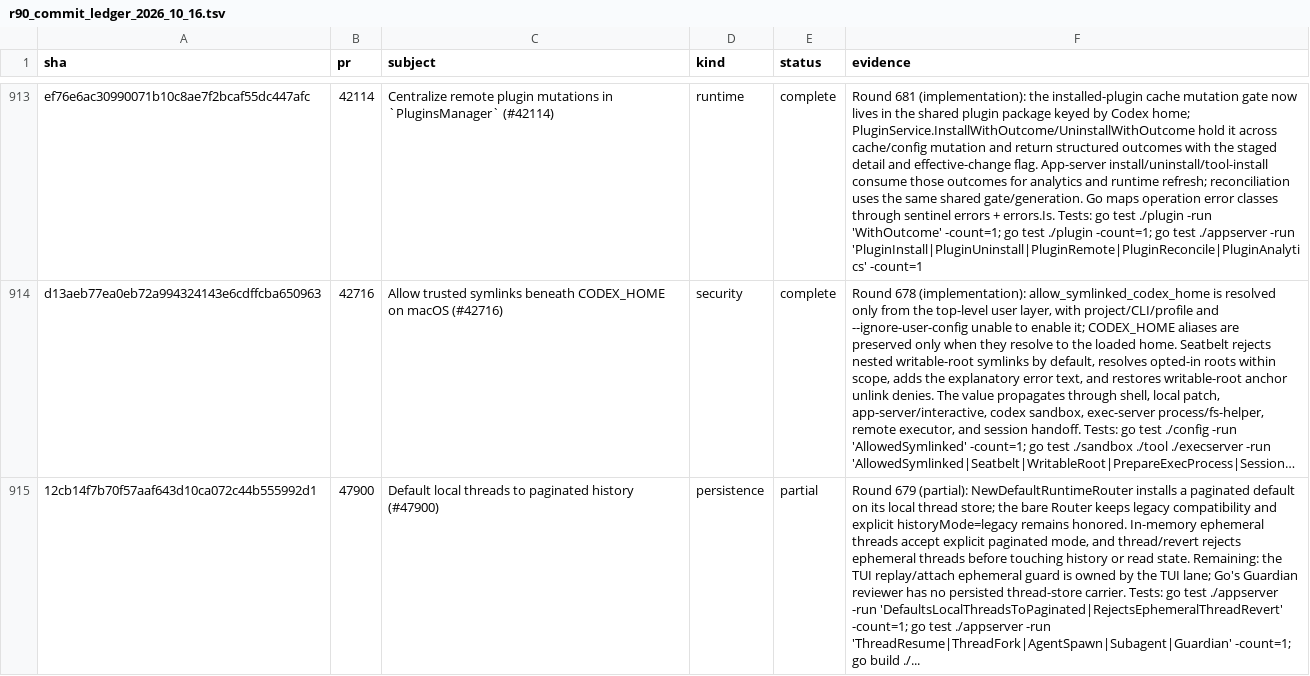
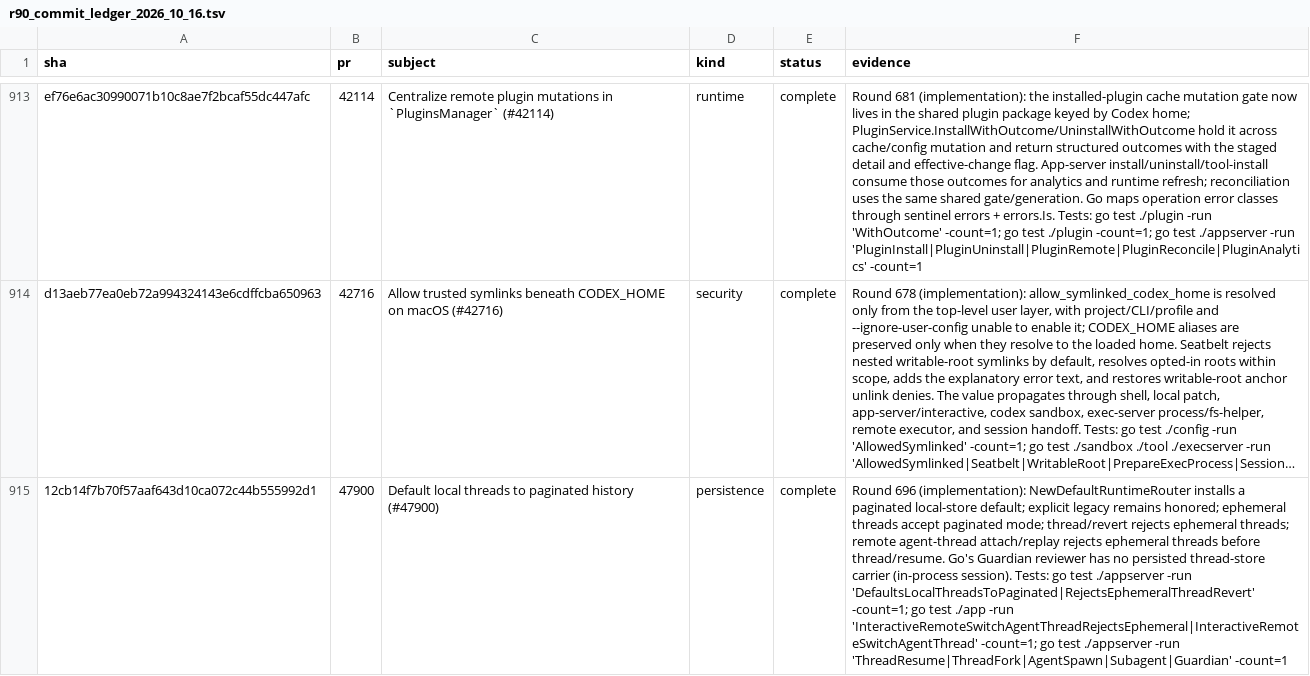
Before and after one commit to jacks001314/codex_go, a TSV file: update/r90_commit_ledger_2026_10_16.tsv, drawn as a sheet; only a part is shown, gaps mark what is left out; long unchanged cells end in …; the diff names each change by its address in the sheet, - before the commit and + after, or states it on an @@ line.

Commit message:
Reject ephemeral agent thread attach

```diff
--- a/update/r90_commit_ledger_2026_10_16.tsv
+++ b/update/r90_commit_ledger_2026_10_16.tsv
-E915 (status): partial
+E915 (status): complete
-F915 (evidence): Round 679 (partial): NewDefaultRuntimeRouter installs a paginated default on its local thread store; the bare Router keeps legacy compatibility and explicit historyMode=legacy remains honored. In-memory ephemeral threads accept explicit paginated mode, and thread/revert rejects ephemeral threads before touching history or read state. Remaining: the TUI replay/attach ephemeral guard is owned by the TUI lane; Go's Guardian reviewer has no persisted thread-store carrier. Tests: go test ./appserver -run 'DefaultsLocalThreadsToPaginated|RejectsEphemeralThreadRevert' -count=1; go test ./appserver -run 'ThreadResume|ThreadFork|AgentSpawn|Subagent|Guardian' -count=1; go build ./...
+F915 (evidence): Round 696 (implementation): NewDefaultRuntimeRouter installs a paginated local-store default; explicit legacy remains honored; ephemeral threads accept paginated mode; thread/revert rejects ephemeral threads; remote agent-thread attach/replay rejects ephemeral threads before thread/resume. Go's Guardian reviewer has no persisted thread-store carrier (in-process session). Tests: go test ./appserver -run 'DefaultsLocalThreadsToPaginated|RejectsEphemeralThreadRevert' -count=1; go test ./app -run 'InteractiveRemoteSwitchAgentThreadRejectsEphemeral|InteractiveRemoteSwitchAgentThread' -count=1; go test ./appserver -run 'ThreadResume|ThreadFork|AgentSpawn|Subagent|Guardian' -count=1
```
Also changed, not shown: 5 other files.
